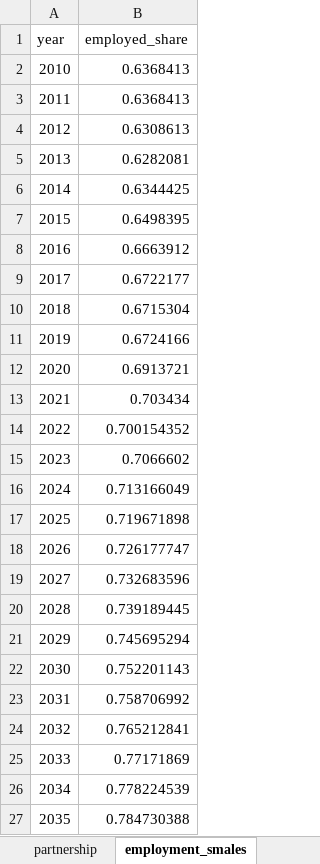
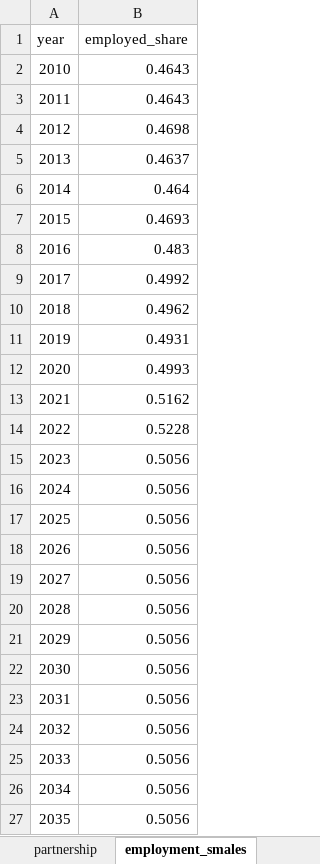
Before and after one commit to brzezinski666/SimPaths, an Excel workbook: input/policy parameters.xlsx, sheet employment_smales, drawn as a sheet; values as stored, in another font and other column widths than the file's, no borders; the diff names each change by its address in the sheet, - before the commit and + after, or states it on an @@ line.

```diff
--- a/input/policy parameters.xlsx (sheet employment_smales)
+++ b/input/policy parameters.xlsx (sheet employment_smales)
-B2:B3 (employed_share): 0.6368413
+B2:B3 (employed_share): 0.4643
-B4 (employed_share): 0.6308613
+B4 (employed_share): 0.4698
-B5 (employed_share): 0.6282081
+B5 (employed_share): 0.4637
-B6 (employed_share): 0.6344425
+B6 (employed_share): 0.464
-B7 (employed_share): 0.6498395
+B7 (employed_share): 0.4693
-B8 (employed_share): 0.6663912
+B8 (employed_share): 0.483
-B9 (employed_share): 0.6722177
+B9 (employed_share): 0.4992
-B10 (employed_share): 0.6715304
+B10 (employed_share): 0.4962
-B11 (employed_share): 0.6724166
+B11 (employed_share): 0.4931
-B12 (employed_share): 0.6913721
+B12 (employed_share): 0.4993
-B13 (employed_share): 0.703434
+B13 (employed_share): 0.5162
-B14 (employed_share): 0.700154352
+B14 (employed_share): 0.5228
-B15 (employed_share): 0.7066602
+B15 (employed_share): 0.5056
-B16 (employed_share): 0.713166049
+B16 (employed_share): 0.5056
-B17 (employed_share): 0.719671898
+B17 (employed_share): 0.5056
-B18 (employed_share): 0.726177747
+B18 (employed_share): 0.5056
-B19 (employed_share): 0.732683596
+B19 (employed_share): 0.5056
-B20 (employed_share): 0.739189445
+B20 (employed_share): 0.5056
-B21 (employed_share): 0.745695294
+B21 (employed_share): 0.5056
-B22 (employed_share): 0.752201143
+B22 (employed_share): 0.5056
-B23 (employed_share): 0.758706992
+B23 (employed_share): 0.5056
-B24 (employed_share): 0.765212841
+B24 (employed_share): 0.5056
-B25 (employed_share): 0.77171869
+B25 (employed_share): 0.5056
-B26 (employed_share): 0.778224539
+B26 (employed_share): 0.5056
-B27 (employed_share): 0.784730388
+B27 (employed_share): 0.5056
```
Also changed, not shown: sheet employment_couples, sheet employment_sfemales, sheet partnership, sheet disability, 2 other files.
